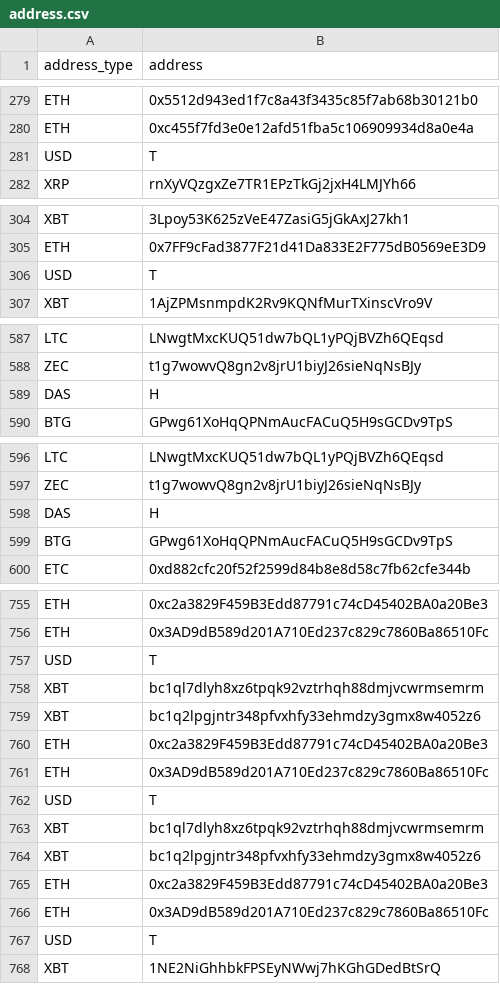
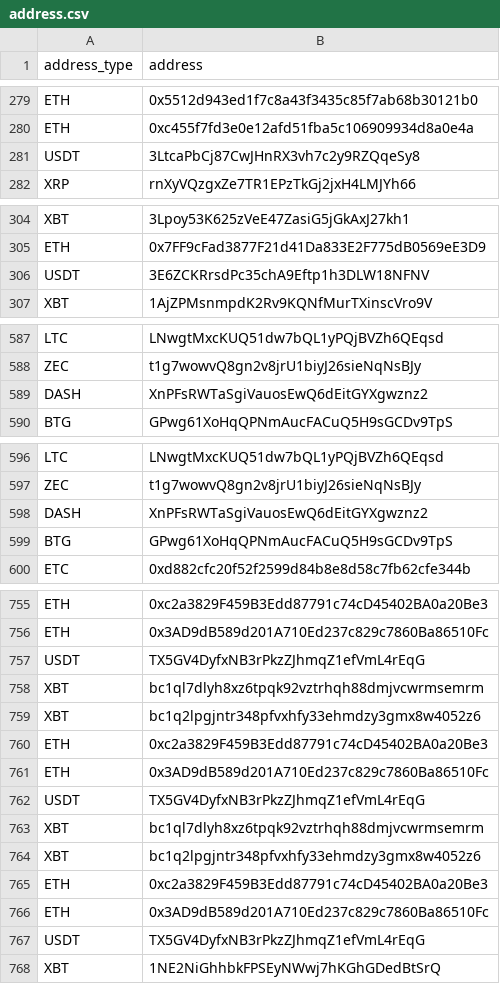
Before and after one commit to damingerdai/sdnlist-analysis, a CSV file: address.csv, drawn as a sheet; only a part is shown, gaps mark what is left out; removed rows and columns are numbered as before the commit, all else as after; the diff covers the shown part only; the diff names each change by its address in the sheet, - before the commit and + after, or states it on an @@ line.

Commit message:
feat: add USDT support

```diff
--- a/address.csv
+++ b/address.csv
-row 281: USD | T
+row 281: USDT | 3LtcaPbCj87CwJHnRX3vh7c2y9RZQqeSy8
-row 306: USD | T
+row 306: USDT | 3E6ZCKRrsdPc35chA9Eftp1h3DLW18NFNV
-row 589: DAS | H
+row 589: DASH | XnPFsRWTaSgiVauosEwQ6dEitGYXgwznz2
-row 598: DAS | H
+row 598: DASH | XnPFsRWTaSgiVauosEwQ6dEitGYXgwznz2
-row 757: USD | T
+row 757: USDT | TX5GV4DyfxNB3rPkzZJhmqZ1efVmL4rEqG
-row 762: USD | T
+row 762: USDT | TX5GV4DyfxNB3rPkzZJhmqZ1efVmL4rEqG
-row 767: USD | T
+row 767: USDT | TX5GV4DyfxNB3rPkzZJhmqZ1efVmL4rEqG
```
Also changed, not shown: 25 added rows and 25 removed rows elsewhere in this file, 2 other files.
